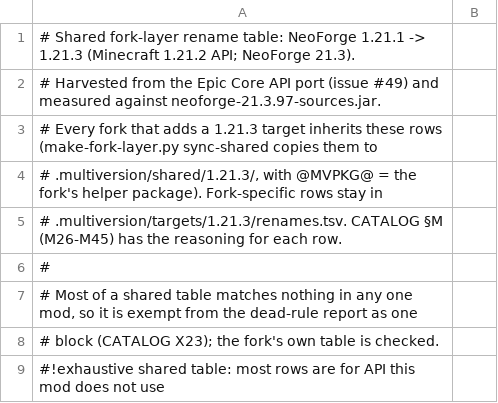
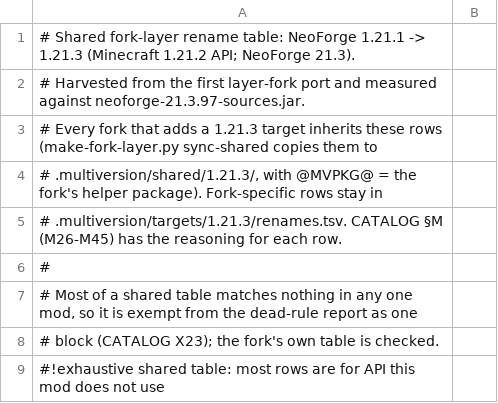
Before and after one commit to jivinstev/mc-mod-version-upgrade, a TSV file: templates/fork-layer/shared/1.21.3/renames.tsv, drawn as a sheet; only a part is shown.

```diff
--- a/templates/fork-layer/shared/1.21.3/renames.tsv
+++ b/templates/fork-layer/shared/1.21.3/renames.tsv
@@ -1,3 +1,3 @@
 # Shared fork-layer rename table: NeoForge 1.21.1 -> 1.21.3 (Minecraft 1.21.2 API; NeoForge 21.3).
-# Harvested from the Epic Core API port (issue #49) and measured against neoforge-21.3.97-sources.jar.
+# Harvested from the first layer-fork port and measured against neoforge-21.3.97-sources.jar.
 # Every fork that adds a 1.21.3 target inherits these rows (make-fork-layer.py sync-shared copies them to
```
Also changed, not shown: docs/catalog-census.tsv, templates/fork-layer/shared/1.21.10/renames.tsv, 17 other files.
